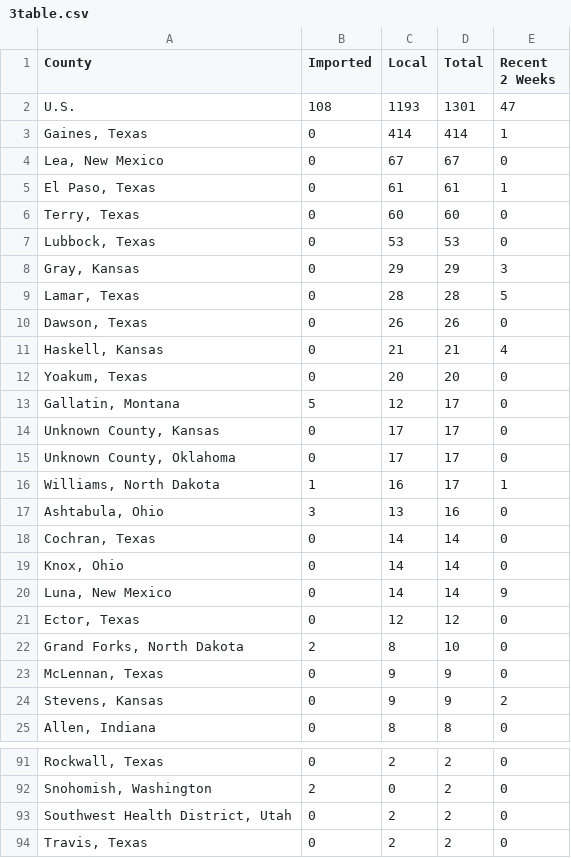
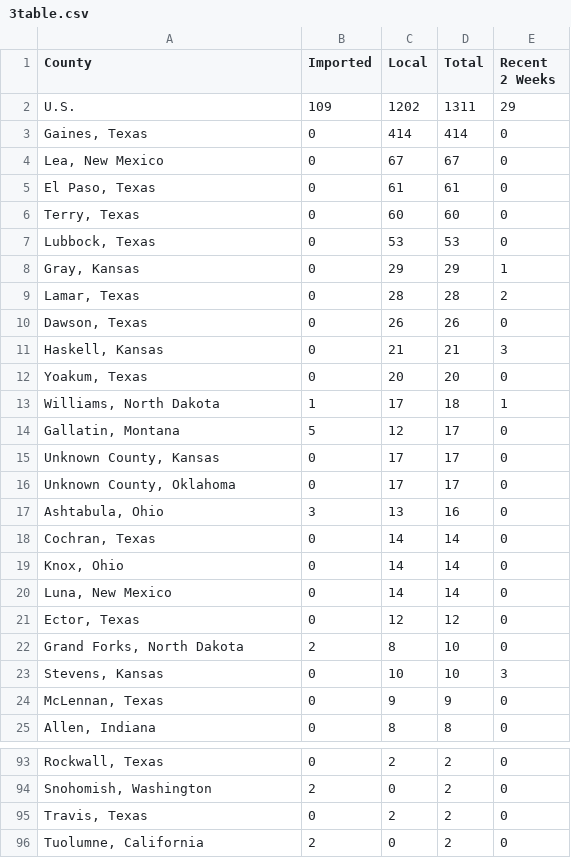
Before and after one commit to CSSEGISandData/measles_tracker_test, a CSV file: GitHub Ready Version/3table.csv, drawn as a sheet; only a part is shown, gaps mark what is left out; the shorter side is filled out with more unchanged rows; the diff covers the shown part only.

```diff
--- a/GitHub Ready Version/3table.csv
+++ b/GitHub Ready Version/3table.csv
@@ -1,13 +1,14 @@
 County,Imported,Local,Total,Recent 2 Weeks
-U.S.,108,1193,1301,47
-"Gaines, Texas",0,414,414,1
+U.S.,109,1202,1311,29
+"Gaines, Texas",0,414,414,0
 "Lea, New Mexico",0,67,67,0
-"El Paso, Texas",0,61,61,1
+"El Paso, Texas",0,61,61,0
 "Terry, Texas",0,60,60,0
 "Lubbock, Texas",0,53,53,0
-"Gray, Kansas",0,29,29,3
-"Lamar, Texas",0,28,28,5
+"Gray, Kansas",0,29,29,1
+"Lamar, Texas",0,28,28,2
 "Dawson, Texas",0,26,26,0
-"Haskell, Kansas",0,21,21,4
+"Haskell, Kansas",0,21,21,3
 "Yoakum, Texas",0,20,20,0
+"Williams, North Dakota",1,17,18,1
 "Gallatin, Montana",5,12,17,0
@@ -15,3 +16,2 @@ U.S.,108,1193,1301,47
 "Unknown County, Oklahoma",0,17,17,0
-"Williams, North Dakota",1,16,17,1
 "Ashtabula, Ohio",3,13,16,0
@@ -19,7 +19,7 @@ U.S.,108,1193,1301,47
 "Knox, Ohio",0,14,14,0
-"Luna, New Mexico",0,14,14,9
+"Luna, New Mexico",0,14,14,0
 "Ector, Texas",0,12,12,0
 "Grand Forks, North Dakota",2,8,10,0
+"Stevens, Kansas",0,10,10,3
 "McLennan, Texas",0,9,9,0
-"Stevens, Kansas",0,9,9,2
 "Allen, Indiana",0,8,8,0
@@ -92,3 +94,2 @@ U.S.,108,1193,1301,47
 "Snohomish, Washington",2,0,2,0
-"Southwest Health District, Utah",0,2,2,0
 "Travis, Texas",0,2,2,0
```
Also changed, not shown: 6 added rows, 3 removed rows and 7 edited cells elsewhere in this file, GitHub Ready Version/1map1.csv, GitHub Ready Version/2map2.csv, 10 other files.
